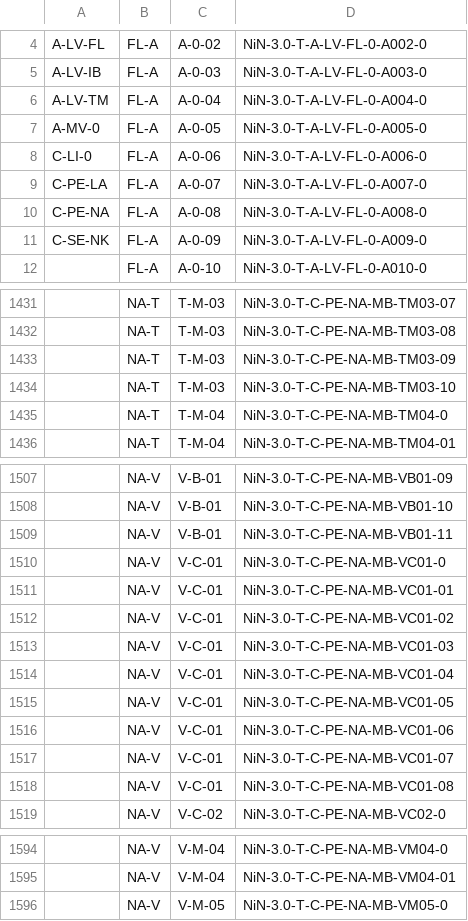
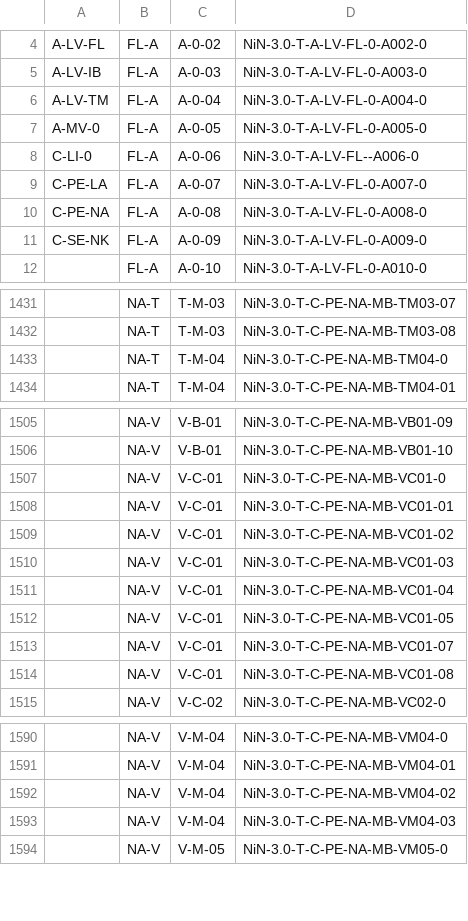
Before and after one commit to Artsdatabanken/nin3-kode-api, a CSV file: NiN3.Infrastructure/in_data/typeklasser_langkode_mapping.csv, drawn as a sheet; only a part is shown, gaps mark what is left out.

```diff
--- a/NiN3.Infrastructure/in_data/typeklasser_langkode_mapping.csv
+++ b/NiN3.Infrastructure/in_data/typeklasser_langkode_mapping.csv
@@ -7,3 +7,3 @@ A-LV-TM;FL-A;A-0-04;NiN-3.0-T-A-LV-FL-0-A004-0
 A-MV-0;FL-A;A-0-05;NiN-3.0-T-A-LV-FL-0-A005-0
-C-LI-0;FL-A;A-0-06;NiN-3.0-T-A-LV-FL-0-A006-0
+C-LI-0;FL-A;A-0-06;NiN-3.0-T-A-LV-FL--A006-0
 C-PE-LA;FL-A;A-0-07;NiN-3.0-T-A-LV-FL-0-A007-0
@@ -1432,4 +1432,2 @@ C-SE-NK;FL-A;A-0-09;NiN-3.0-T-A-LV-FL-0-A009-0
 ;NA-T;T-M-03;NiN-3.0-T-C-PE-NA-MB-TM03-08
-;NA-T;T-M-03;NiN-3.0-T-C-PE-NA-MB-TM03-09
-;NA-T;T-M-03;NiN-3.0-T-C-PE-NA-MB-TM03-10
 ;NA-T;T-M-04;NiN-3.0-T-C-PE-NA-MB-TM04-0
@@ -1508,3 +1506,2 @@ C-SE-NK;FL-A;A-0-09;NiN-3.0-T-A-LV-FL-0-A009-0
 ;NA-V;V-B-01;NiN-3.0-T-C-PE-NA-MB-VB01-10
-;NA-V;V-B-01;NiN-3.0-T-C-PE-NA-MB-VB01-11
 ;NA-V;V-C-01;NiN-3.0-T-C-PE-NA-MB-VC01-0
@@ -1515,3 +1512,2 @@ C-SE-NK;FL-A;A-0-09;NiN-3.0-T-A-LV-FL-0-A009-0
 ;NA-V;V-C-01;NiN-3.0-T-C-PE-NA-MB-VC01-05
-;NA-V;V-C-01;NiN-3.0-T-C-PE-NA-MB-VC01-06
 ;NA-V;V-C-01;NiN-3.0-T-C-PE-NA-MB-VC01-07
@@ -1595,2 +1591,4 @@ C-SE-NK;FL-A;A-0-09;NiN-3.0-T-A-LV-FL-0-A009-0
 ;NA-V;V-M-04;NiN-3.0-T-C-PE-NA-MB-VM04-01
+;NA-V;V-M-04;NiN-3.0-T-C-PE-NA-MB-VM04-02
+;NA-V;V-M-04;NiN-3.0-T-C-PE-NA-MB-VM04-03
 ;NA-V;V-M-05;NiN-3.0-T-C-PE-NA-MB-VM05-0
```
Also changed, not shown: NiN3.Infrastructure/in_data/grunntyper.csv, NiN3.Infrastructure/in_data/hovedtypegrupper.csv, 19 other files.
